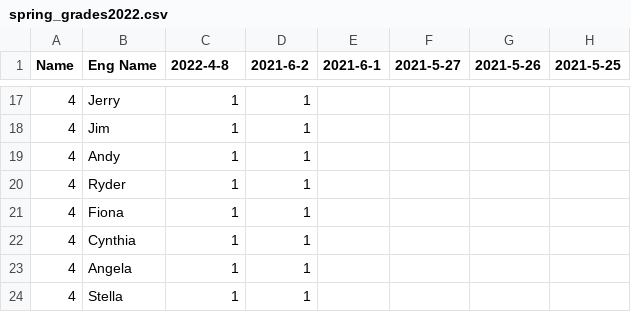
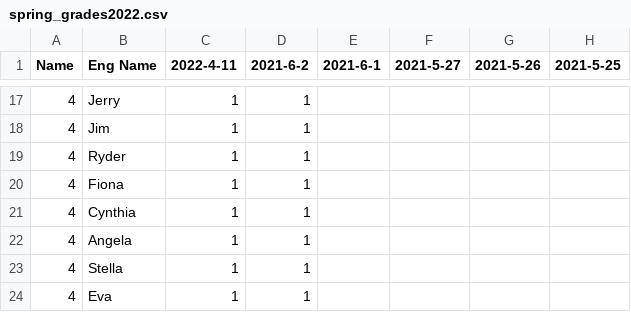
Before and after one commit to CCL-GR/grade-database, a CSV file: spring_grades2022.csv, drawn as a sheet; only a part is shown, gaps mark what is left out; the shorter side is filled out with more unchanged rows; the diff names each change by its address in the sheet, - before the commit and + after, or states it on an @@ line.

```diff
--- a/spring_grades2022.csv
+++ b/spring_grades2022.csv
-C1: 2022-4-8
+C1: 2022-4-11
-row 19: 4 | Andy | 1 | 1
```
Also changed, not shown: 3 other files.
